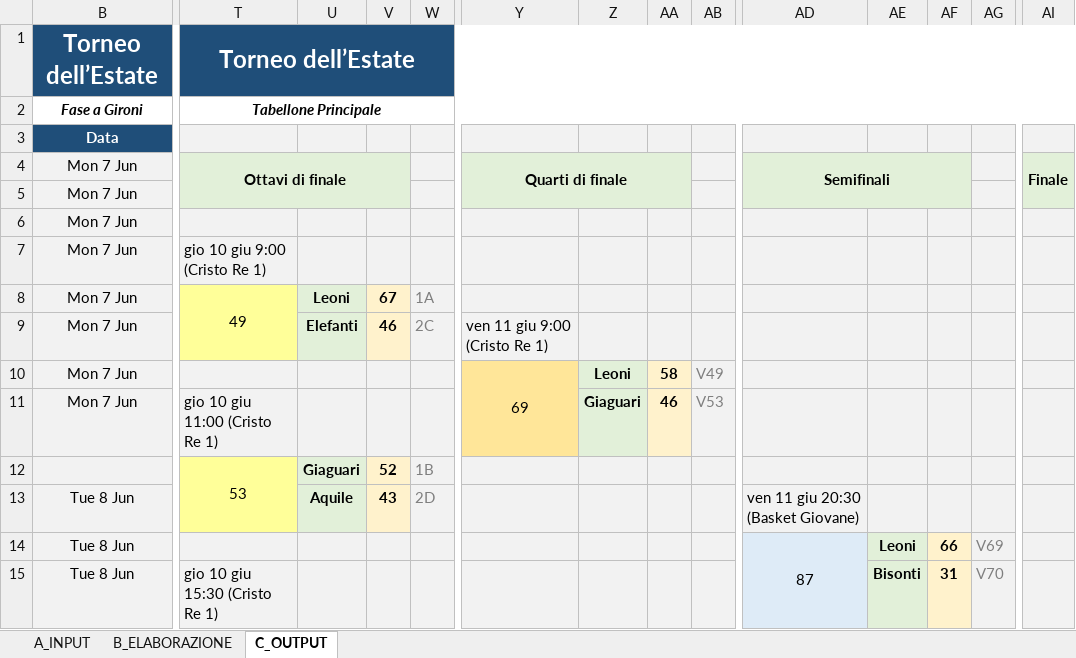
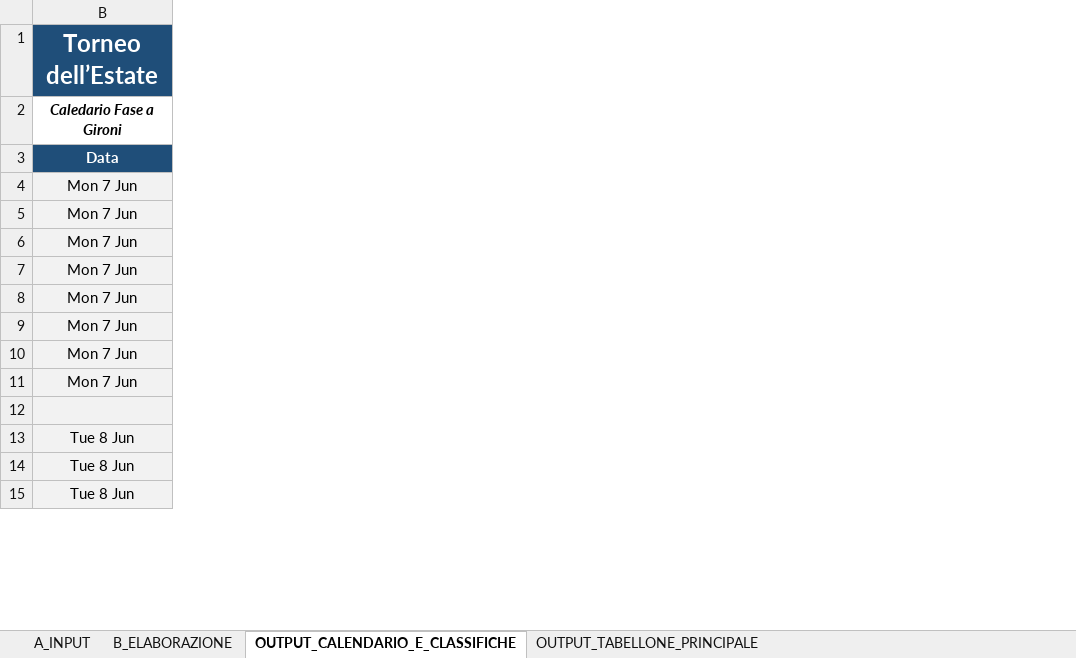
Before and after one commit to UncleDan/classifica-basket-excel, an Excel workbook: torneo-basket-32-squadre-8-gironi.xlsx, sheet OUTPUT_CALENDARIO_E_CLASSIFICHE, drawn as a sheet; only a part is shown, gaps mark what is left out; values as stored, in another font and other column widths than the file's, no borders; conditional formats not drawn; the diff covers the shown part only; the diff names each change by its address in the sheet, - before the commit and + after, or states it on an @@ line.

Commit message:
aggiunta protezione
versione semi-definitiva: migliorare impaginazione stampa calendario e aggiungere almeno calendario seconda fase (e possibilmente classifica finale)

```diff
--- a/torneo-basket-32-squadre-8-gironi.xlsx (sheet OUTPUT_CALENDARIO_E_CLASSIFICHE)
+++ b/torneo-basket-32-squadre-8-gironi.xlsx (sheet OUTPUT_CALENDARIO_E_CLASSIFICHE)
-sheet tab: C_OUTPUT
+sheet tab: OUTPUT_CALENDARIO_E_CLASSIFICHE
+sheet tab: OUTPUT_TABELLONE_PRINCIPALE
-column T, rows 1-15: Torneo dell’Estate | Tabellone Principale |  | Ottavi di finale |  |  | gio 10 giu 9:00 (Cristo Re 1) | 49 |  |  | gio 10 giu 11:00 (Cristo Re 1) | 53 |  |  | gio 10 giu 15:30 (Cristo Re 1)
-column U, rows 8-13: Leoni | Elefanti |  |  | Giaguari | Aquile
-column V, rows 8-13: 67 | 46 |  |  | 52 | 43
-column W, rows 8-13: 1A | 2C |  |  | 1B | 2D
-column Y, rows 4-10: Quarti di finale |  |  |  |  | ven 11 giu 9:00 (Cristo Re 1) | 69
-column Z, rows 10-11: Leoni | Giaguari
-column AA, rows 10-11: 58 | 46
-column AB, rows 10-11: V49 | V53
-column AD, rows 4-14: Semifinali |  |  |  |  |  |  |  |  | ven 11 giu 20:30 (Basket Giovane) | 87
-column AE, rows 14-15: Leoni | Bisonti
-column AF, rows 14-15: 66 | 31
-column AG, rows 14-15: V69 | V70
-column AI, row 4: Finale
-B1:I1 merged
+B1:Q1 merged
-B2 (Data): Fase a Gironi
+B2 (Data): Caledario Fase a Gironi
```
Also changed, not shown: 81 removed columns, 1 edited cell and merged cells elsewhere in this sheet, sheet A_INPUT, formulas that keep their value, 2 other files.
